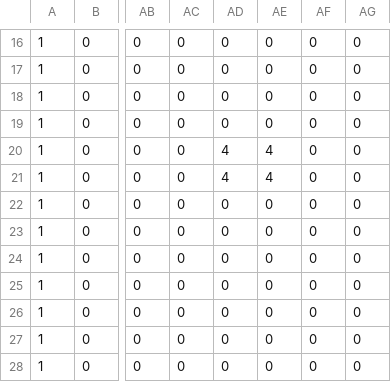
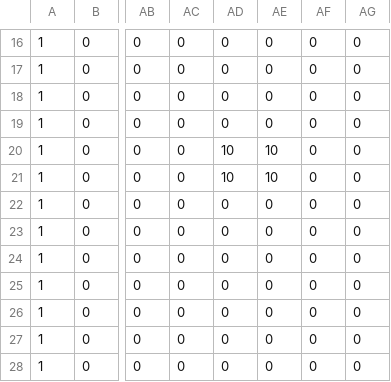
Before and after one commit to jiulen/SP1Group12, a CSV file: SP1Framework/Map5.csv, drawn as a sheet; only a part is shown, gaps mark what is left out; the diff names each change by its address in the sheet, - before the commit and + after, or states it on an @@ line.

```diff
--- a/SP1Framework/Map5.csv
+++ b/SP1Framework/Map5.csv
-AD20:AD21: 4
+AD20:AD21: 10
-AE20:AE21: 4
+AE20:AE21: 10
```
Also changed, not shown: 1 other file.
